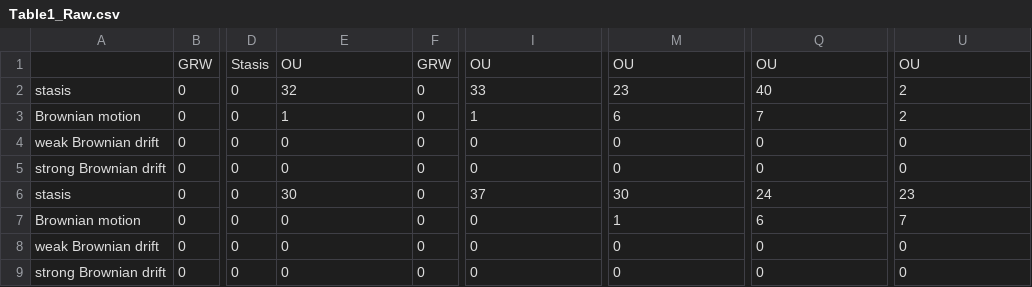
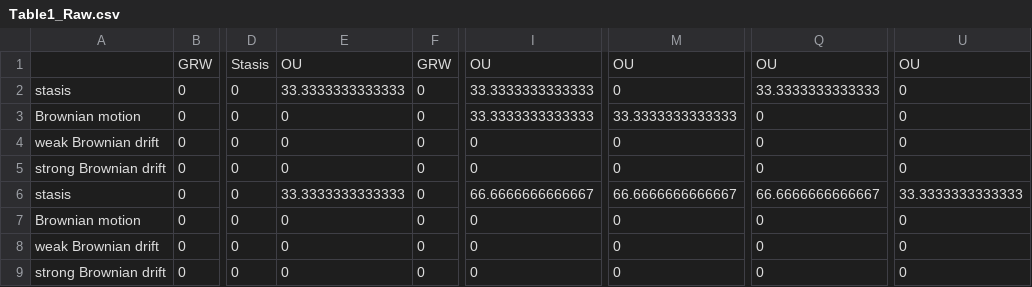
Before and after one commit to MindTheGap-ERC/CarbonateStratPalEvo, a CSV file: tables/Table1_Raw.csv, drawn as a sheet; only a part is shown, gaps mark what is left out; the diff names each change by its address in the sheet, - before the commit and + after, or states it on an @@ line.

```diff
--- a/tables/Table1_Raw.csv
+++ b/tables/Table1_Raw.csv
-E2: 32
+E2: 33.3333333333333
-I2: 33
+I2: 33.3333333333333
-M2: 23
+M2: 0
-Q2: 40
+Q2: 33.3333333333333
-U2:U3: 2
+U2:U3: 0
-E3: 1
+E3: 0
-I3: 1
+I3: 33.3333333333333
-M3: 6
+M3: 33.3333333333333
-Q3: 7
+Q3: 0
-E6: 30
+E6: 33.3333333333333
-I6: 37
+I6: 66.6666666666667
-M6: 30
+M6: 66.6666666666667
-Q6: 24
+Q6: 66.6666666666667
-U6: 23
+U6: 33.3333333333333
-M7: 1
+M7: 0
-Q7: 6
+Q7: 0
-U7: 7
+U7: 0
```
Also changed, not shown: tables/Supp_Table1_Raw.csv, tables/Table2_Raw.csv, 9 other files.
